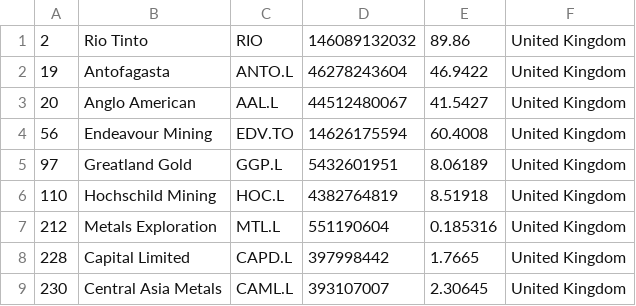
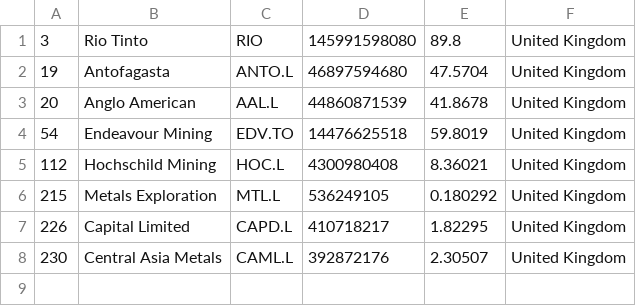
Before and after one commit to Cortizf50/merida-june-6-2024, a CSV file: companies_united_kingdom.csv, drawn as a sheet.

```diff
--- a/companies_united_kingdom.csv
+++ b/companies_united_kingdom.csv
@@ -1,9 +1,8 @@
-"2","Rio Tinto","RIO","146089132032","89.86","United Kingdom"
-"19","Antofagasta","ANTO.L","46278243604","46.9422","United Kingdom"
-"20","Anglo American","AAL.L","44512480067","41.5427","United Kingdom"
-"56","Endeavour Mining","EDV.TO","14626175594","60.4008","United Kingdom"
-"97","Greatland Gold","GGP.L","5432601951","8.06189","United Kingdom"
-"110","Hochschild Mining","HOC.L","4382764819","8.51918","United Kingdom"
-"212","Metals Exploration","MTL.L","551190604","0.185316","United Kingdom"
-"228","Capital Limited","CAPD.L","397998442","1.7665","United Kingdom"
-"230","Central Asia Metals","CAML.L","393107007","2.30645","United Kingdom"
+"3","Rio Tinto","RIO","145991598080","89.8","United Kingdom"
+"19","Antofagasta","ANTO.L","46897594680","47.5704","United Kingdom"
+"20","Anglo American","AAL.L","44860871539","41.8678","United Kingdom"
+"54","Endeavour Mining","EDV.TO","14476625518","59.8019","United Kingdom"
+"112","Hochschild Mining","HOC.L","4300980408","8.36021","United Kingdom"
+"215","Metals Exploration","MTL.L","536249105","0.180292","United Kingdom"
+"226","Capital Limited","CAPD.L","410718217","1.82295","United Kingdom"
+"230","Central Asia Metals","CAML.L","392872176","2.30507","United Kingdom"
```
Also changed, not shown: companies-all.csv, 1 other file.
